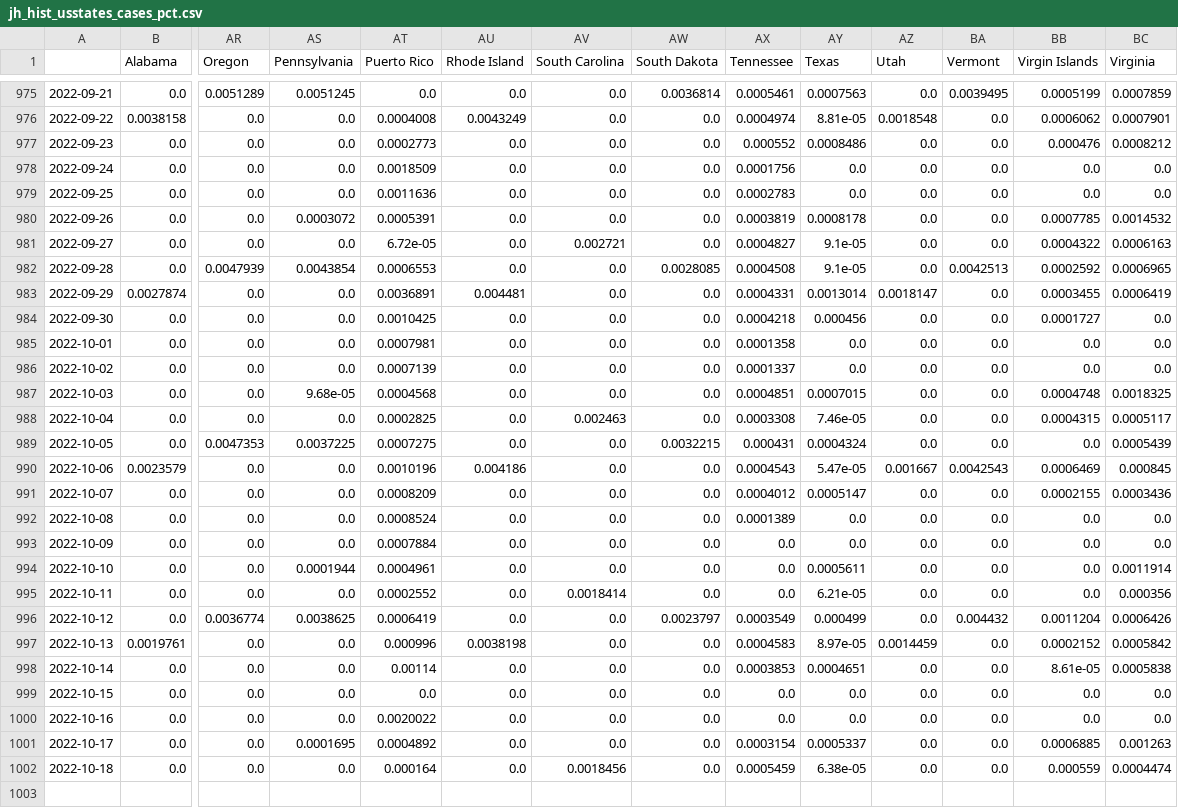
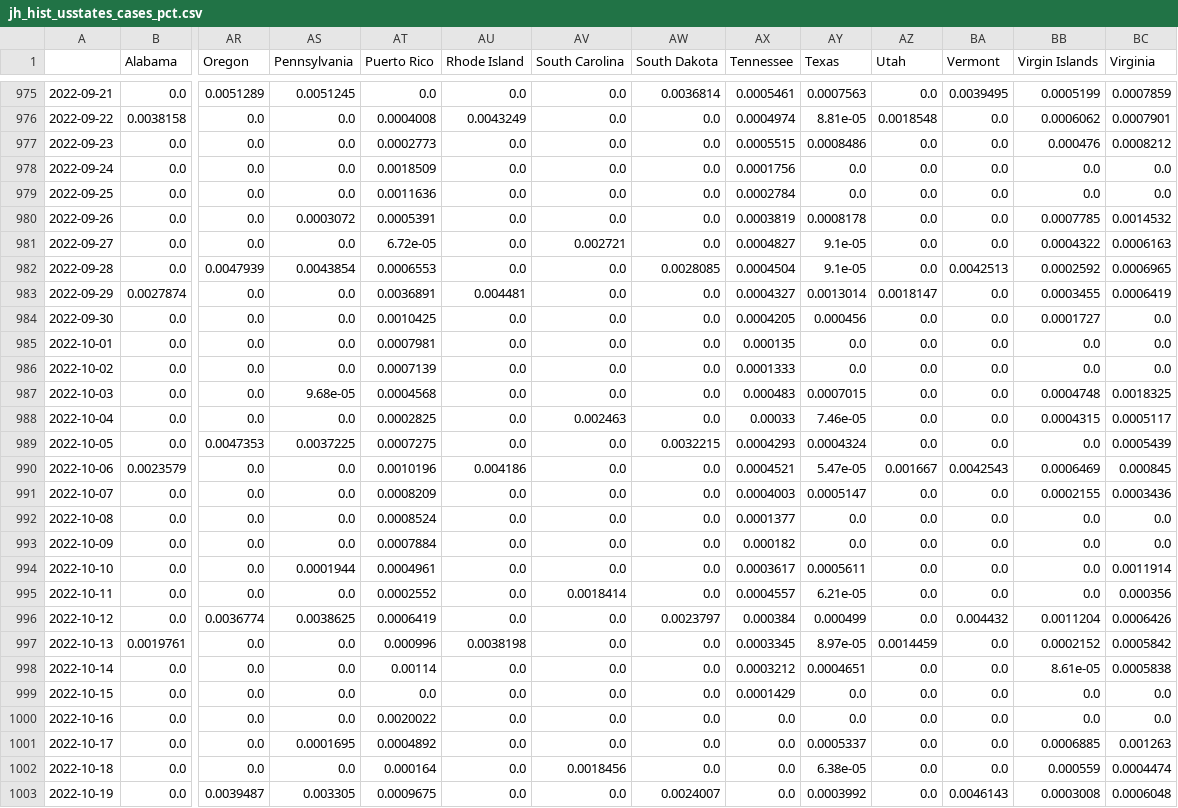
Before and after one commit to BrianLDev/Covid19_Analytics, a CSV file: Datasets/JH/jh_hist_usstates_cases_pct.csv, drawn as a sheet; only a part is shown, gaps mark what is left out; rows hold the shown columns only; the diff covers the shown part only; the diff names each change by its address in the sheet, - before the commit and + after, or states it on an @@ line.

```diff
--- a/Datasets/JH/jh_hist_usstates_cases_pct.csv
+++ b/Datasets/JH/jh_hist_usstates_cases_pct.csv
-AX977 (Tennessee): 0.000552
+AX977 (Tennessee): 0.0005515
-AX979 (Tennessee): 0.0002783
+AX979 (Tennessee): 0.0002784
-AX982 (Tennessee): 0.0004508
+AX982 (Tennessee): 0.0004504
-AX983 (Tennessee): 0.0004331
+AX983 (Tennessee): 0.0004327
-AX984 (Tennessee): 0.0004218
+AX984 (Tennessee): 0.0004205
-AX985 (Tennessee): 0.0001358
+AX985 (Tennessee): 0.000135
-AX986 (Tennessee): 0.0001337
+AX986 (Tennessee): 0.0001333
-AX987 (Tennessee): 0.0004851
+AX987 (Tennessee): 0.000483
-AX988 (Tennessee): 0.0003308
+AX988 (Tennessee): 0.00033
-AX989 (Tennessee): 0.000431
+AX989 (Tennessee): 0.0004293
-AX990 (Tennessee): 0.0004543
+AX990 (Tennessee): 0.0004521
-AX991 (Tennessee): 0.0004012
+AX991 (Tennessee): 0.0004003
-AX992 (Tennessee): 0.0001389
+AX992 (Tennessee): 0.0001377
-AX993 (Tennessee): 0.0
+AX993 (Tennessee): 0.000182
-AX994 (Tennessee): 0.0
+AX994 (Tennessee): 0.0003617
-AX995 (Tennessee): 0.0
+AX995 (Tennessee): 0.0004557
-AX996 (Tennessee): 0.0003549
+AX996 (Tennessee): 0.000384
-AX997 (Tennessee): 0.0004583
+AX997 (Tennessee): 0.0003345
-AX998 (Tennessee): 0.0003853
+AX998 (Tennessee): 0.0003212
-AX999 (Tennessee): 0.0
+AX999 (Tennessee): 0.0001429
-AX1001 (Tennessee): 0.0003154
+AX1001 (Tennessee): 0.0
-AX1002 (Tennessee): 0.0005459
+AX1002 (Tennessee): 0.0
+row 1003: 2022-10-19 | 0.0 | 0.0039487 | 0.003305 | 0.0009675 | 0.0 | 0.0 | 0.0024007 | 0.0 | 0.0003992 | 0.0 | 0.0046143 | 0.0003008 | 0.0006048
```
Also changed, not shown: 116 edited cells elsewhere in this file, Datasets/JH/jh_hist_usstates_cases.csv, Datasets/JH/jh_hist_usstates_cases_pct_ewma.csv, 16 other files.
